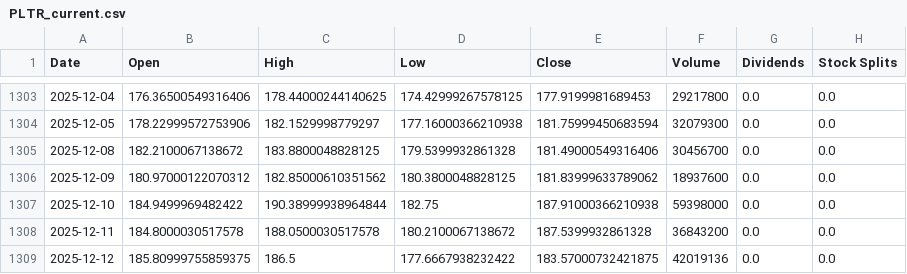
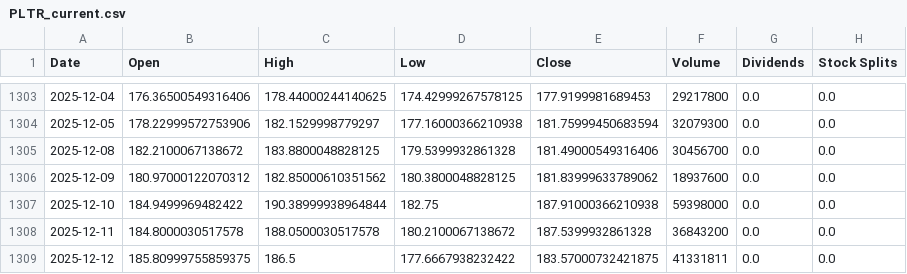
Before and after one commit to J90J/Stock-Prediction-Palantir, a CSV file: data/PLTR_current.csv, drawn as a sheet; only a part is shown, gaps mark what is left out.

```diff
--- a/data/PLTR_current.csv
+++ b/data/PLTR_current.csv
@@ -1308,2 +1308,2 @@ Date,Open,High,Low,Close,Volume,Dividends,Stock Splits
 2025-12-11,184.8000030517578,188.0500030517578,180.2100067138672,187.5399932861328,36843200,0.0,0.0
-2025-12-12,185.80999755859375,186.5,177.6667938232422,183.57000732421875,42019136,0.0,0.0
+2025-12-12,185.80999755859375,186.5,177.6667938232422,183.57000732421875,41331811,0.0,0.0
```
